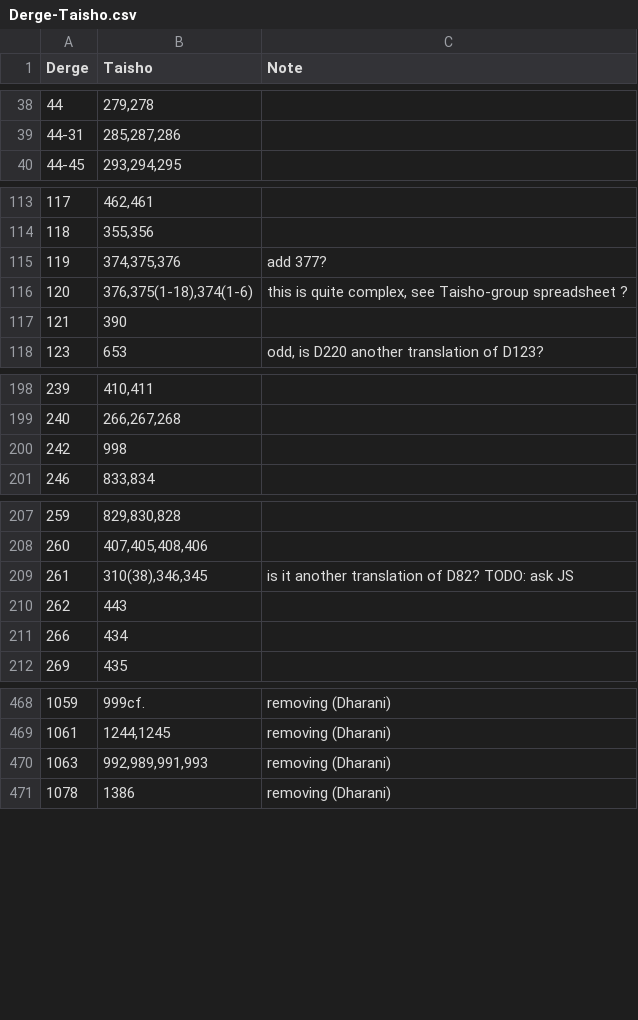
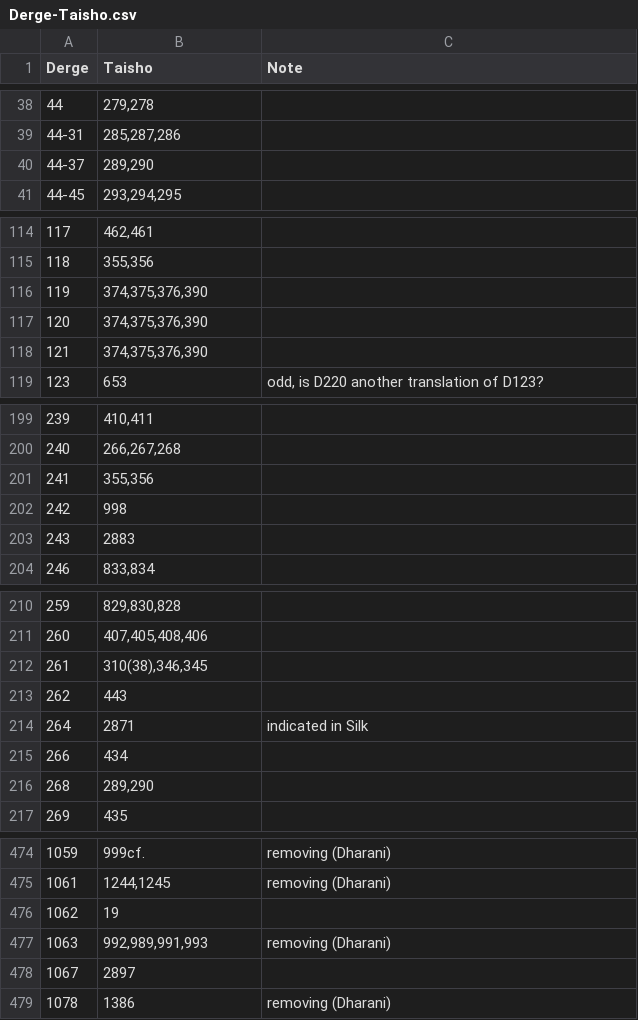
Before and after one commit to buda-base/CBC-data, a CSV file: input/Derge-Taisho.csv, drawn as a sheet; only a part is shown, gaps mark what is left out; the diff covers the shown part only.

```diff
--- a/input/Derge-Taisho.csv
+++ b/input/Derge-Taisho.csv
@@ -39,2 +39,3 @@ Derge,Taisho,Note
 44-31,"285,287,286",
+44-37,"289,290",
 44-45,"293,294,295",
@@ -114,5 +115,5 @@ Derge,Taisho,Note
 118,"355,356",
-119,"374,375,376",add 377?
-120,"376,375(1-18),374(1-6)"," this is quite complex, see Taisho-group spreadsheet ?"
-121,390,
+119,"374,375,376,390"
+120,"374,375,376,390"
+121,"374,375,376,390"
 123,653,"odd, is D220 another translation of D123?"
@@ -199,3 +200,5 @@ Derge,Taisho,Note
 240,"266,267,268",
+241,"355,356",
 242,998,
+243,2883
 246,"833,834",
@@ -208,5 +211,7 @@ Derge,Taisho,Note
 260,"407,405,408,406",
-261,"310(38),346,345",is it another translation of D82? TODO: ask JS
+261,"310(38),346,345",
 262,443,
+264,2871,indicated in Silk
 266,434,
+268,"289,290",
 269,435,
@@ -469,3 +475,5 @@ Derge,Taisho,Note
 1061,"1244,1245",removing (Dharani)
+1062,19
 1063,"992,989,991,993",removing (Dharani)
+1067,2897
 1078,1386,removing (Dharani)
```
Also changed, not shown: 1 added row and 5 edited cells elsewhere in this file, input/Taisho-commentaries.csv, input/categories.csv, 3 other files.
